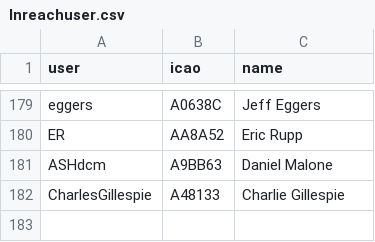
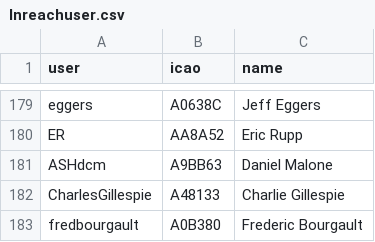
Before and after one commit to DavisChappins/InreachToOGN, a CSV file: Inreachuser.csv, drawn as a sheet; only a part is shown, gaps mark what is left out.

Commit message:
Update Inreachuser.csv

```diff
--- a/Inreachuser.csv
+++ b/Inreachuser.csv
@@ -182 +182,2 @@ ASHdcm,A9BB63,Daniel Malone
 CharlesGillespie,A48133,Charlie Gillespie
+fredbourgault,A0B380,Frederic Bourgault
```
